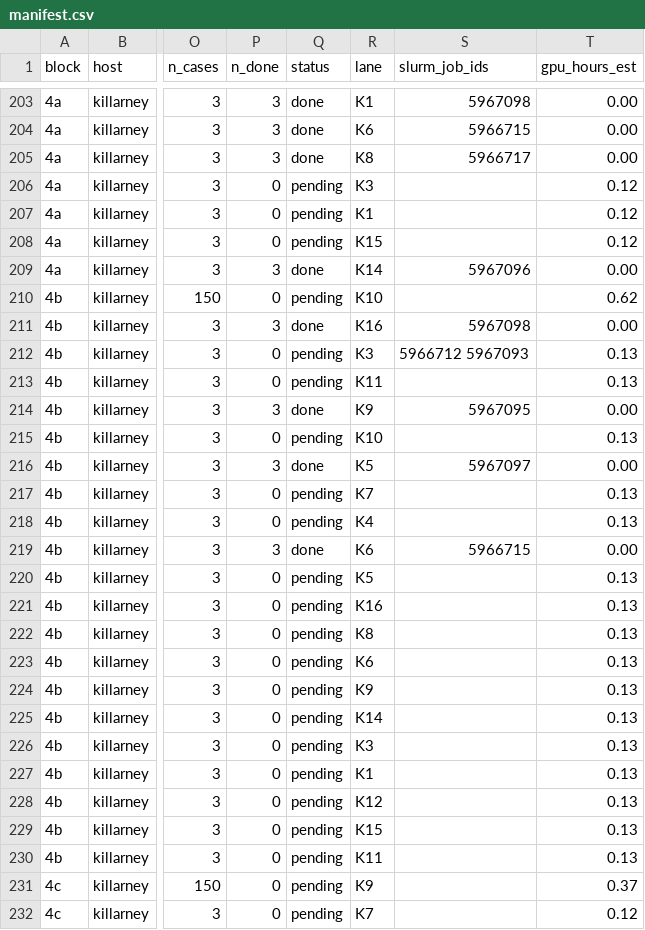
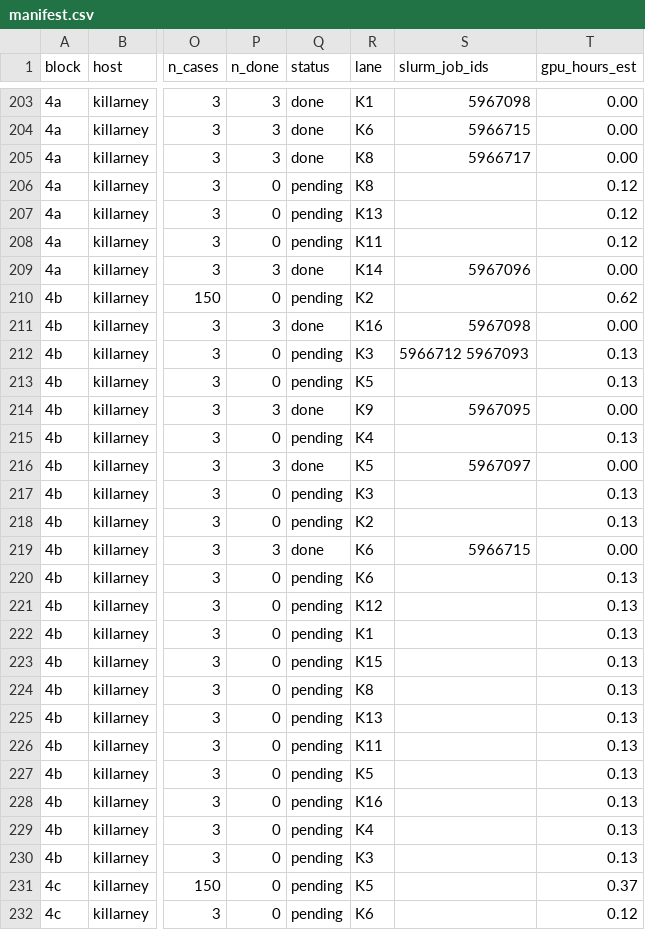
Before and after one commit to billxby/lossy-token-eff, a CSV file: campaign/addendum/step9/manifest.csv, drawn as a sheet; only a part is shown, gaps mark what is left out; the diff covers the shown part only; the diff names each change by its address in the sheet, - before the commit and + after, or states it on an @@ line.

```diff
--- a/campaign/addendum/step9/manifest.csv
+++ b/campaign/addendum/step9/manifest.csv
-R206 (lane): K3
+R206 (lane): K8
-R207 (lane): K1
+R207 (lane): K13
-R208 (lane): K15
+R208 (lane): K11
-R210 (lane): K10
+R210 (lane): K2
-R213 (lane): K11
+R213 (lane): K5
-R215 (lane): K10
+R215 (lane): K4
-R217 (lane): K7
+R217 (lane): K3
-R218 (lane): K4
+R218 (lane): K2
-R220 (lane): K5
+R220 (lane): K6
-R221 (lane): K16
+R221 (lane): K12
-R222 (lane): K8
+R222 (lane): K1
-R223 (lane): K6
+R223 (lane): K15
-R224 (lane): K9
+R224 (lane): K8
-R225 (lane): K14
+R225 (lane): K13
-R226 (lane): K3
+R226 (lane): K11
-R227 (lane): K1
+R227 (lane): K5
-R228 (lane): K12
+R228 (lane): K16
-R229 (lane): K15
+R229 (lane): K4
-R230 (lane): K11
+R230 (lane): K3
-R231 (lane): K9
+R231 (lane): K5
-R232 (lane): K7
+R232 (lane): K6
```
Also changed, not shown: 114 edited cells elsewhere in this file, campaign/addendum/tables/pairs__qwen3-8b__dspark.csv, campaign/addendum/tables/step9__qwen3-8b__dspark.csv, 24 other files.
